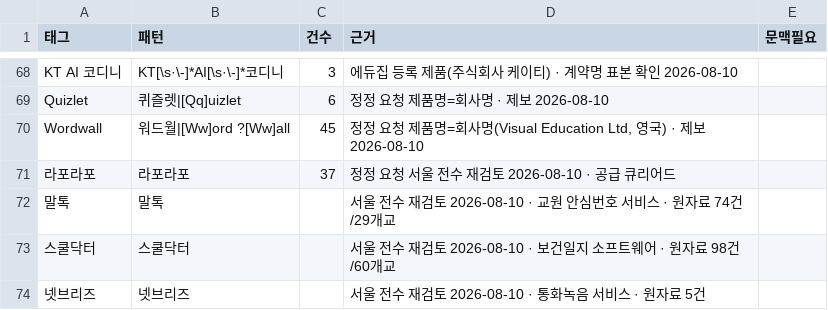
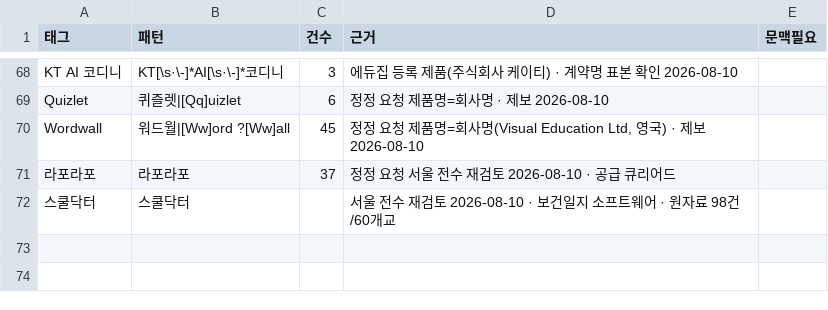
Before and after one commit to theflight001/school-edtech, a CSV file: mined_rules.csv, drawn as a sheet; only a part is shown, gaps mark what is left out.

```diff
--- a/mined_rules.csv
+++ b/mined_rules.csv
@@ -71,4 +71,2 @@ Wordwall,워드월|[Ww]ord ?[Ww]all,45,"정정 요청 제품명=회사명(Visual
 라포라포,라포라포,37,정정 요청 서울 전수 재검토 2026-08-10 · 공급 큐리어드,
-말톡,말톡,,서울 전수 재검토 2026-08-10 · 교원 안심번호 서비스 · 원자료 74건/29개교,
 스쿨닥터,스쿨닥터,,서울 전수 재검토 2026-08-10 · 보건일지 소프트웨어 · 원자료 98건/60개교,
-넷브리즈,넷브리즈,,서울 전수 재검토 2026-08-10 · 통화녹음 서비스 · 원자료 5건,
```
Also changed, not shown: edzip_rules.csv, product_origin.csv, 6 other files.
